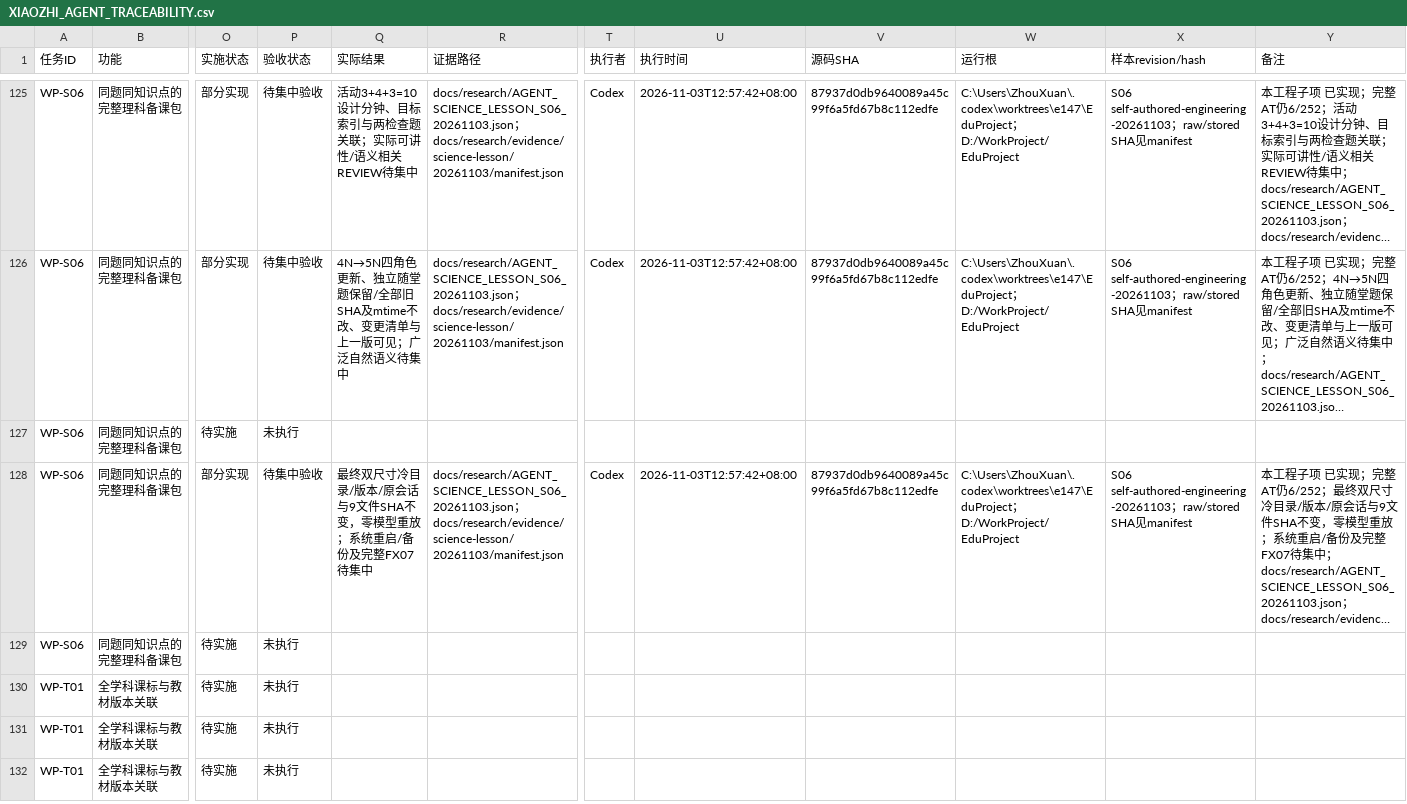
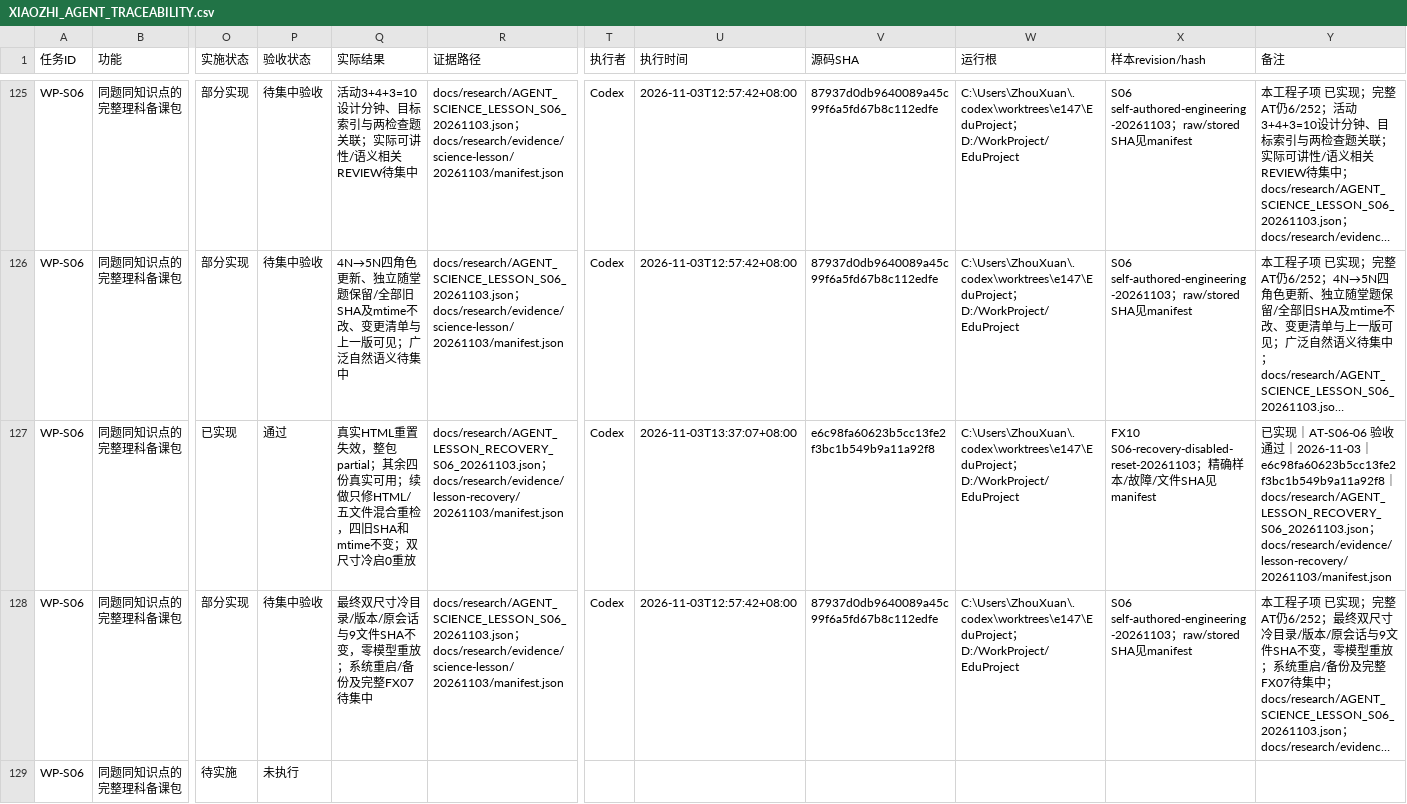
Before and after one commit to ZhouXuan-Yu/EduDev, a CSV file: docs/acceptance/XIAOZHI_AGENT_TRACEABILITY.csv, drawn as a sheet; only a part is shown, gaps mark what is left out; the shorter side is filled out with more unchanged rows; long unchanged cells end in …; the diff names each change by its address in the sheet, - before the commit and + after, or states it on an @@ line.

```diff
--- a/docs/acceptance/XIAOZHI_AGENT_TRACEABILITY.csv
+++ b/docs/acceptance/XIAOZHI_AGENT_TRACEABILITY.csv
-O127 (实施状态): 待实施
+O127 (实施状态): 已实现
-P127 (验收状态): 未执行
+P127 (验收状态): 通过
-Q127 (实际结果): (empty)
+Q127 (实际结果): 真实HTML重置失效，整包partial；其余四份真实可用；续做只修HTML/五文件混合重检，四旧SHA和mtime不变；双尺寸冷启0重放
-R127 (证据路径): (empty)
+R127 (证据路径): docs/research/AGENT_LESSON_RECOVERY_S06_20261103.json；docs/research/evidence/lesson-recovery/20261103/manifest.json
-T127 (执行者): (empty)
+T127 (执行者): Codex
-U127 (执行时间): (empty)
+U127 (执行时间): 2026-11-03T13:37:07+08:00
-V127 (源码SHA): (empty)
+V127 (源码SHA): e6c98fa60623b5cc13fe2f3bc1b549b9a11a92f8
-W127 (运行根): (empty)
+W127 (运行根): C:\Users\ZhouXuan\.codex\worktrees\e147\EduProject；D:/WorkProject/EduProject
-X127 (样本revision/hash): (empty)
+X127 (样本revision/hash): FX10 S06-recovery-disabled-reset-20261103；精确样本/故障/文件SHA见manifest
-Y127 (备注): (empty)
+Y127 (备注): 已实现｜AT-S06-06 验收通过｜2026-11-03｜e6c98fa60623b5cc13fe2f3bc1b549b9a11a92f8｜docs/research/AGENT_LESSON_RECOVERY_S06_20261103.json；docs/research/evidence/lesson-recovery/20261103/manifest.json
```
Also changed, not shown: 52 other files.
